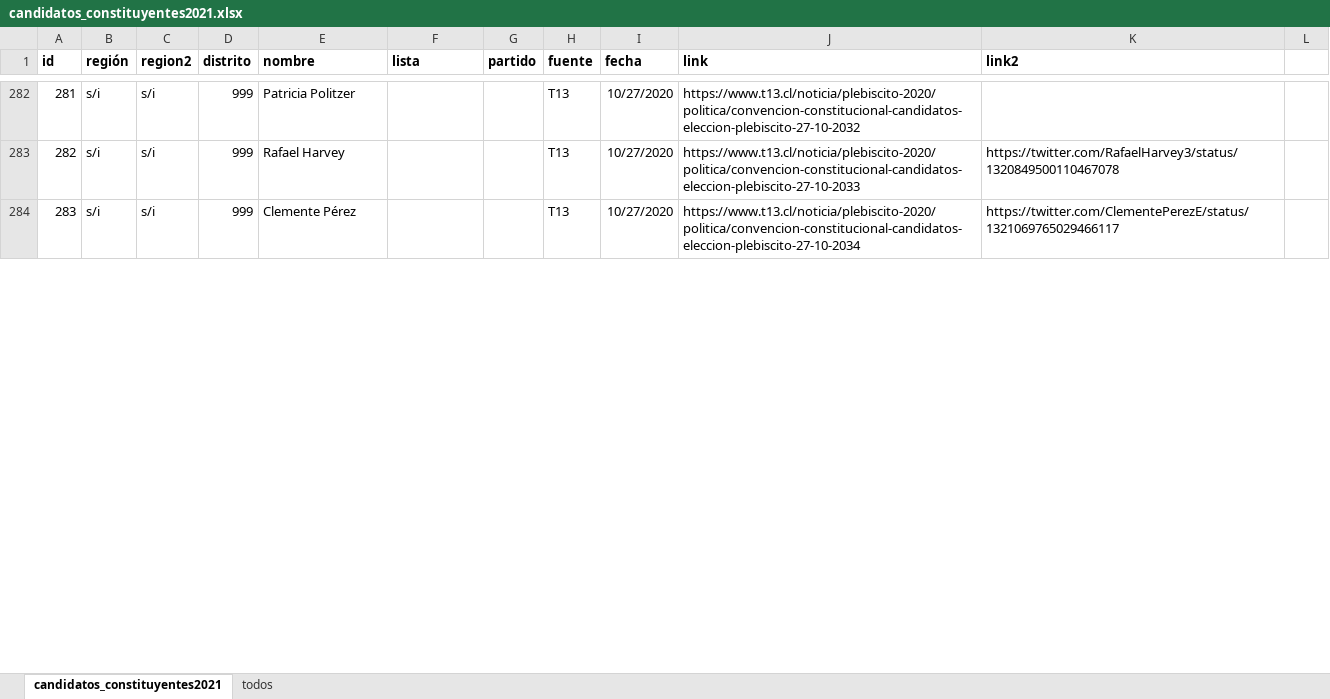
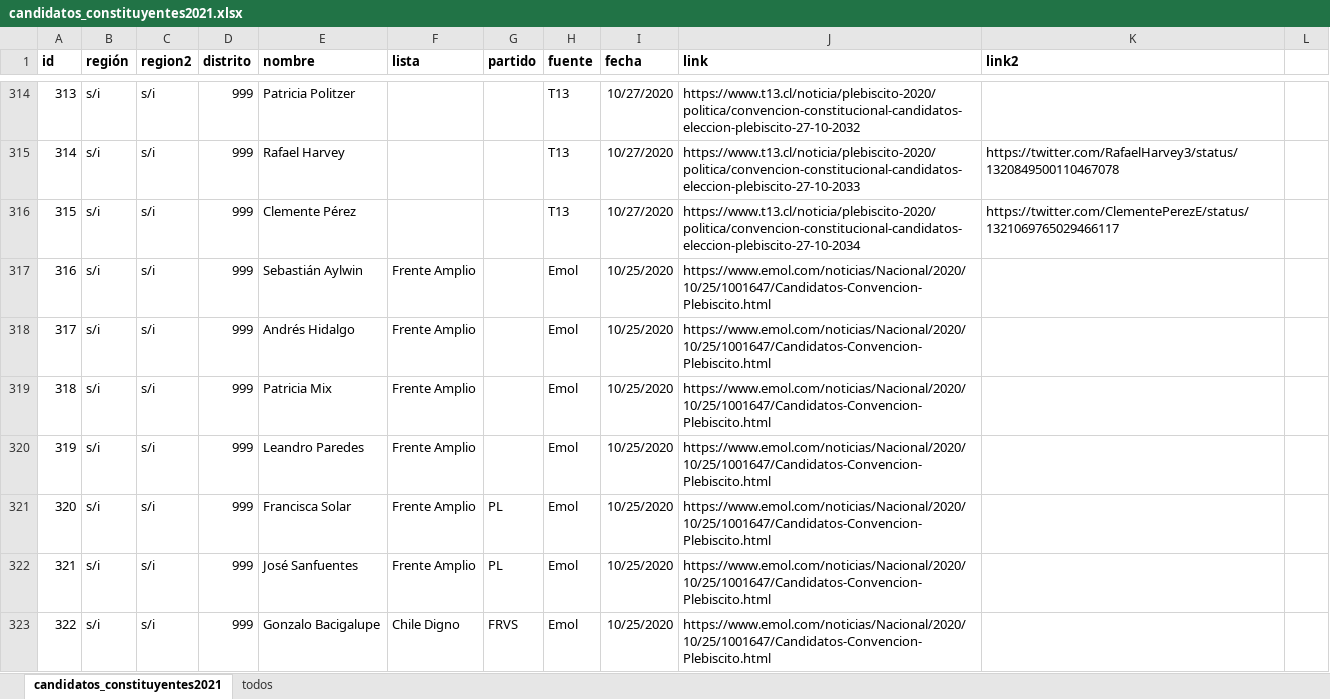
Before and after one commit to tresquintos/candidatos, an Excel workbook: constituyentes 2021/candidatos_constituyentes2021.xlsx, sheet candidatos_constituyentes2021, drawn as a sheet; only a part is shown, gaps mark what is left out; values as stored, in another font and other column widths than the file's, no borders; the diff covers the shown part only; the diff names each change by its address in the sheet, - before the commit and + after, or states it on an @@ line.

```diff
--- a/constituyentes 2021/candidatos_constituyentes2021.xlsx (sheet candidatos_constituyentes2021)
+++ b/constituyentes 2021/candidatos_constituyentes2021.xlsx (sheet candidatos_constituyentes2021)
@@ column A (id) renumbered from row 3 down @@
+row 317: 316 | s/i | s/i | 999 | Sebastián Aylwin | Frente Amplio |  | Emol | 10/25/2020 | https://www.emol.com/noticias/Nacional/2020/10/25/1001647/Candidatos-Convencion-Plebiscito.html
+row 318: 317 | s/i | s/i | 999 | Andrés Hidalgo | Frente Amplio |  | Emol | 10/25/2020 | https://www.emol.com/noticias/Nacional/2020/10/25/1001647/Candidatos-Convencion-Plebiscito.html
+row 319: 318 | s/i | s/i | 999 | Patricia Mix | Frente Amplio |  | Emol | 10/25/2020 | https://www.emol.com/noticias/Nacional/2020/10/25/1001647/Candidatos-Convencion-Plebiscito.html
+row 320: 319 | s/i | s/i | 999 | Leandro Paredes | Frente Amplio |  | Emol | 10/25/2020 | https://www.emol.com/noticias/Nacional/2020/10/25/1001647/Candidatos-Convencion-Plebiscito.html
+row 321: 320 | s/i | s/i | 999 | Francisca Solar | Frente Amplio | PL | Emol | 10/25/2020 | https://www.emol.com/noticias/Nacional/2020/10/25/1001647/Candidatos-Convencion-Plebiscito.html
+row 322: 321 | s/i | s/i | 999 | José Sanfuentes | Frente Amplio | PL | Emol | 10/25/2020 | https://www.emol.com/noticias/Nacional/2020/10/25/1001647/Candidatos-Convencion-Plebiscito.html
+row 323: 322 | s/i | s/i | 999 | Gonzalo Bacigalupe | Chile Digno | FRVS | Emol | 10/25/2020 | https://www.emol.com/noticias/Nacional/2020/10/25/1001647/Candidatos-Convencion-Plebiscito.html
```
Also changed, not shown: 38 added rows, 1 removed row, 86 moved rows and 76 edited cells elsewhere in this sheet, 1 other file.
